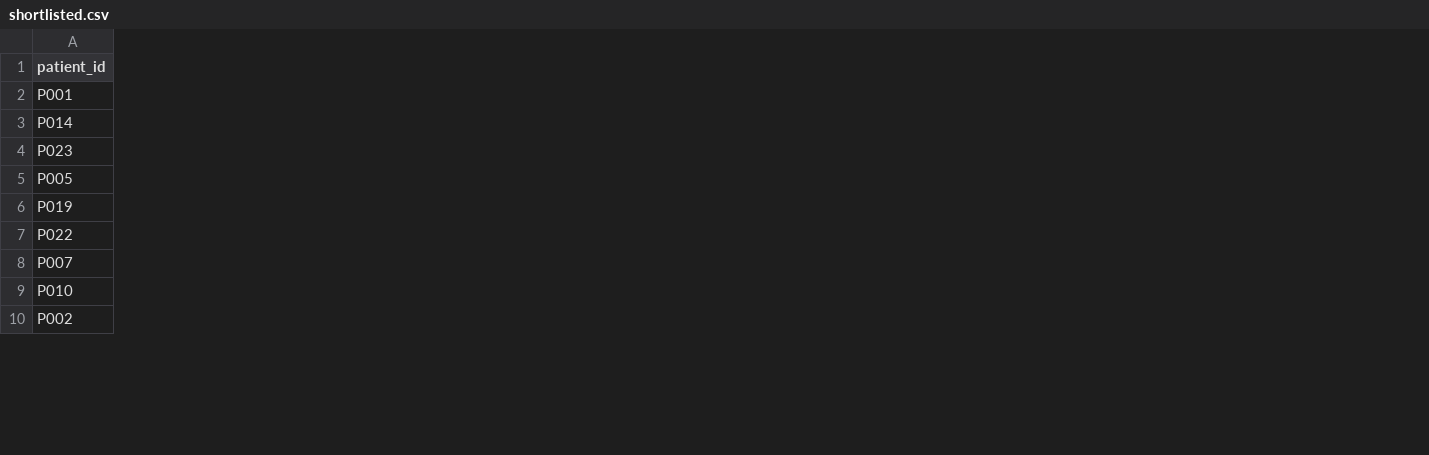
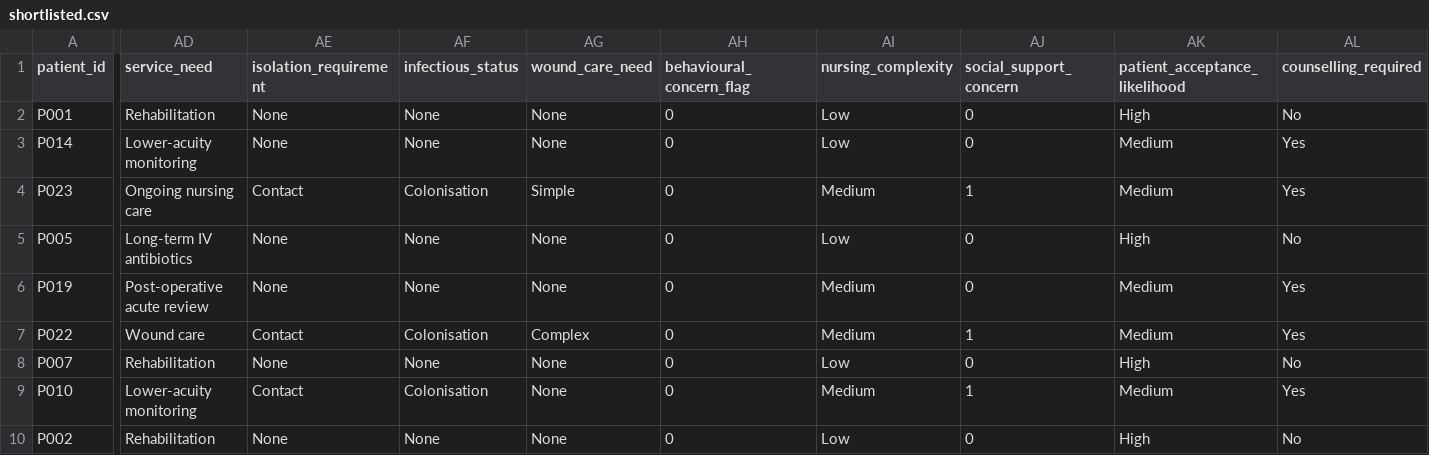
Before and after one commit to punyaa/enchanted-model1-dashboard, a CSV file: shortlisted.csv, drawn as a sheet; only a part is shown, gaps mark what is left out; the diff covers the shown part only; the diff names each change by its address in the sheet, - before the commit and + after, or states it on an @@ line.

Commit message:
Add right-siting workflow fields to shortlisted dataset

```diff
--- a/shortlisted.csv
+++ b/shortlisted.csv
+column AD (service_need), rows 2-10: Rehabilitation | Lower-acuity monitoring | Ongoing nursing care | Long-term IV antibiotics | Post-operative acute review | Wound care | Rehabilitation | Lower-acuity monitoring | Rehabilitation
+column AE (isolation_requirement), rows 2-10: None | None | Contact | None | None | Contact | None | Contact | None
+column AF (infectious_status), rows 2-10: None | None | Colonisation | None | None | Colonisation | None | Colonisation | None
+column AG (wound_care_need), rows 2-10: None | None | Simple | None | None | Complex | None | None | None
+column AH (behavioural_concern_flag), rows 2-10: all 0
+column AI (nursing_complexity), rows 2-10: Low | Low | Medium | Low | Medium | Medium | Low | Medium | Low
+column AJ (social_support_concern), rows 2-10: 0 | 0 | 1 | 0 | 0 | 1 | 0 | 1 | 0
+column AK (patient_acceptance_likelihood), rows 2-10: High | Medium | Medium | High | Medium | Medium | High | Medium | High
+column AL (counselling_required), rows 2-10: No | Yes | Yes | No | Yes | Yes | No | Yes | No
```
Also changed, not shown: 1 added column elsewhere in this file, 1 other file.
